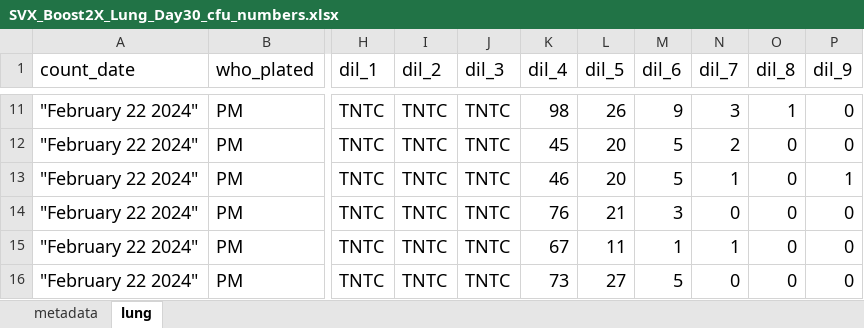
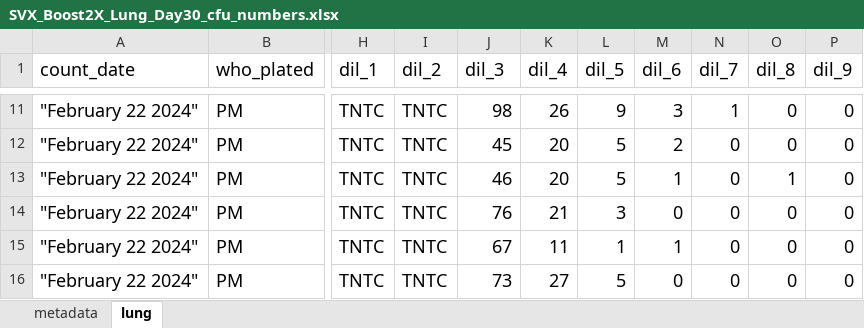
Before and after one commit to pmlnado/CFU_Pipeline, an Excel workbook: SVX_Boost2X_Lung_Day30_cfu_numbers.xlsx, sheet lung, drawn as a sheet; only a part is shown, gaps mark what is left out; values as stored, in another font and other column widths than the file's, no borders; the diff covers the shown part only; the diff names each change by its address in the sheet, - before the commit and + after, or states it on an @@ line.

```diff
--- a/SVX_Boost2X_Lung_Day30_cfu_numbers.xlsx (sheet lung)
+++ b/SVX_Boost2X_Lung_Day30_cfu_numbers.xlsx (sheet lung)
-J11 (dil_3): TNTC
+J11 (dil_3): 98
-K11 (dil_4): 98
+K11 (dil_4): 26
-L11 (dil_5): 26
+L11 (dil_5): 9
-M11 (dil_6): 9
+M11 (dil_6): 3
-N11 (dil_7): 3
+N11 (dil_7): 1
-O11 (dil_8): 1
+O11 (dil_8): 0
-J12 (dil_3): TNTC
+J12 (dil_3): 45
-K12 (dil_4): 45
+K12 (dil_4): 20
-L12:L13 (dil_5): 20
+L12:L13 (dil_5): 5
-M12 (dil_6): 5
+M12 (dil_6): 2
-N12 (dil_7): 2
+N12 (dil_7): 0
-J13 (dil_3): TNTC
+J13 (dil_3): 46
-K13 (dil_4): 46
+K13 (dil_4): 20
-M13 (dil_6): 5
+M13 (dil_6): 1
-N13 (dil_7): 1
+N13 (dil_7): 0
-O13 (dil_8): 0
+O13 (dil_8): 1
-P13 (dil_9): 1
+P13 (dil_9): 0
-J14 (dil_3): TNTC
+J14 (dil_3): 76
-K14 (dil_4): 76
+K14 (dil_4): 21
-L14 (dil_5): 21
+L14 (dil_5): 3
-M14 (dil_6): 3
+M14 (dil_6): 0
-J15 (dil_3): TNTC
+J15 (dil_3): 67
-K15 (dil_4): 67
+K15 (dil_4): 11
-L15 (dil_5): 11
+L15 (dil_5): 1
-N15 (dil_7): 1
+N15 (dil_7): 0
-J16 (dil_3): TNTC
+J16 (dil_3): 73
-K16 (dil_4): 73
+K16 (dil_4): 27
-L16 (dil_5): 27
+L16 (dil_5): 5
-M16 (dil_6): 5
+M16 (dil_6): 0
```
Also changed, not shown: 144 edited cells elsewhere in this sheet, 2 other files.
